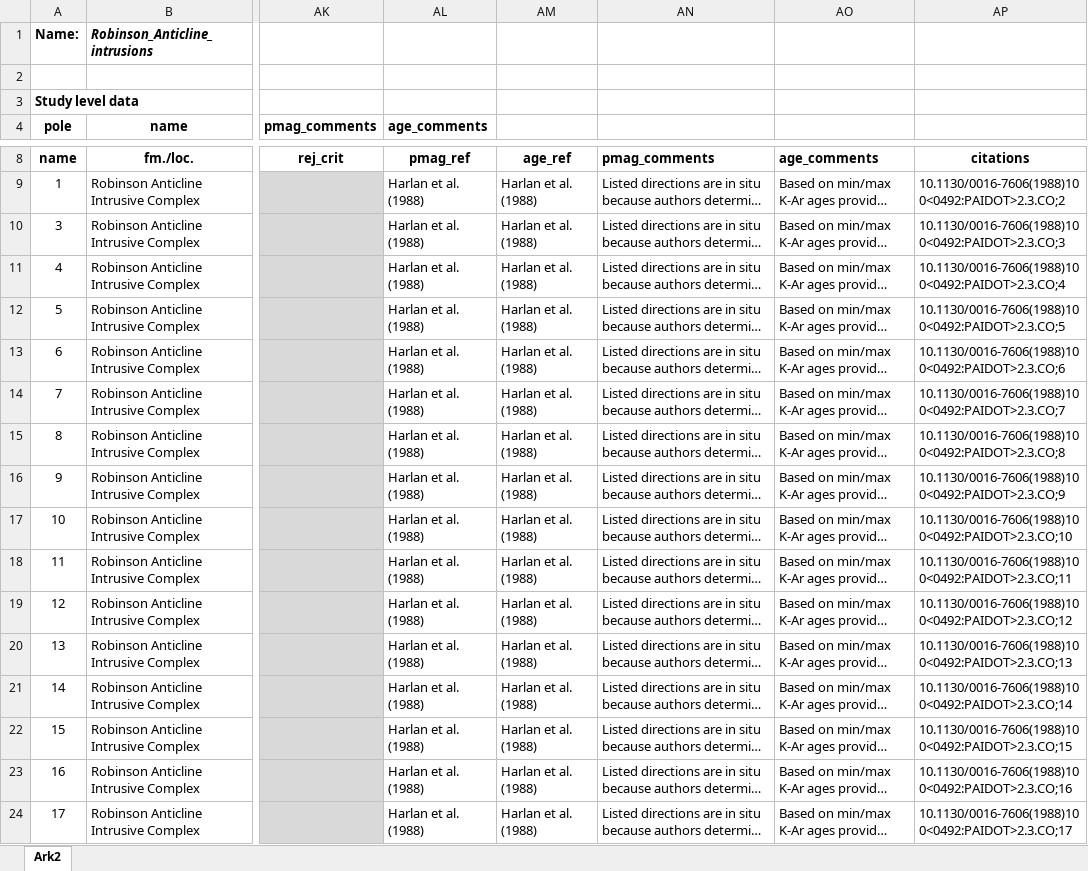
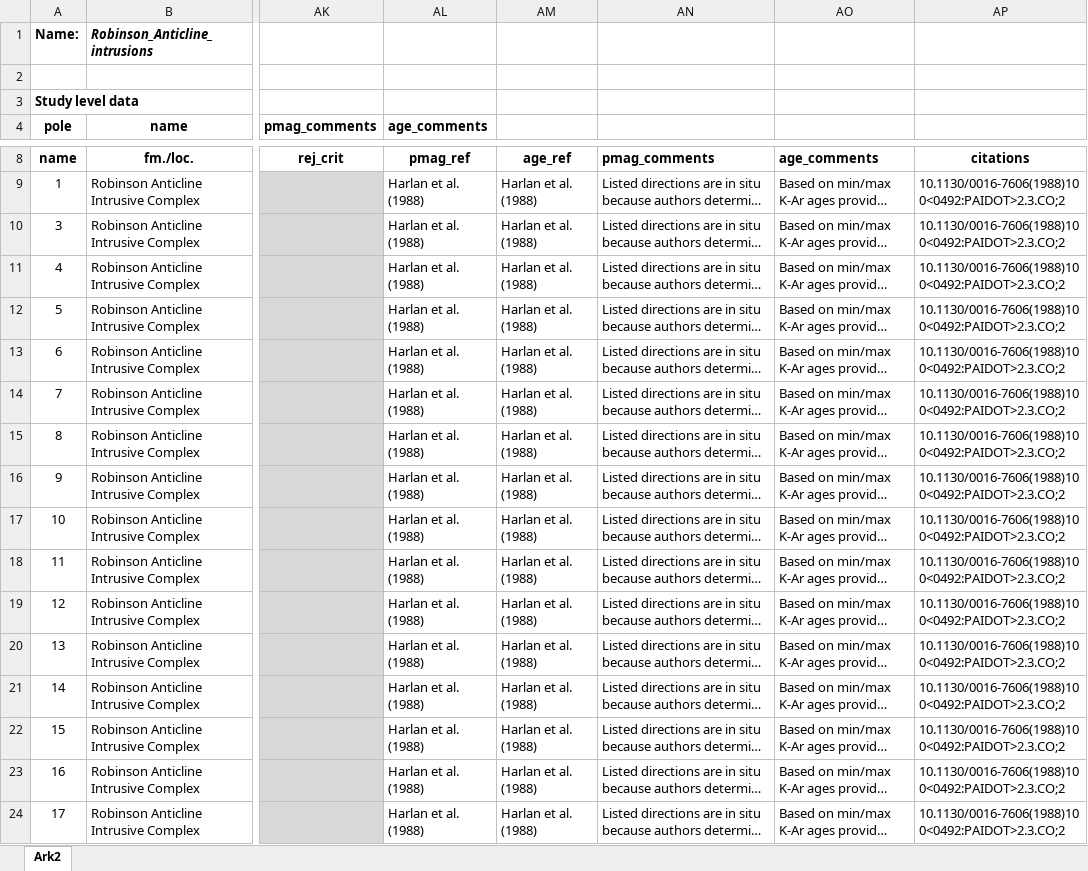
Before and after one commit to PolarWandering/Gallo_etal_2023_APWP_construction, an Excel workbook: data/vgp_database/Robinson_Antincline_intrusions.xlsx, sheet Ark2, drawn as a sheet; only a part is shown, gaps mark what is left out; long unchanged cells end in …; values as stored, in another font and other column widths than the file's, no borders; the diff names each change by its address in the sheet, - before the commit and + after, or states it on an @@ line.

```diff
--- a/data/vgp_database/Robinson_Antincline_intrusions.xlsx (sheet Ark2)
+++ b/data/vgp_database/Robinson_Antincline_intrusions.xlsx (sheet Ark2)
-AP10: 10.1130/0016-7606(1988)100<0492:PAIDOT>2.3.CO;3
+AP10: 10.1130/0016-7606(1988)100<0492:PAIDOT>2.3.CO;2
-AP11: 10.1130/0016-7606(1988)100<0492:PAIDOT>2.3.CO;4
+AP11: 10.1130/0016-7606(1988)100<0492:PAIDOT>2.3.CO;2
-AP12: 10.1130/0016-7606(1988)100<0492:PAIDOT>2.3.CO;5
+AP12: 10.1130/0016-7606(1988)100<0492:PAIDOT>2.3.CO;2
-AP13: 10.1130/0016-7606(1988)100<0492:PAIDOT>2.3.CO;6
+AP13: 10.1130/0016-7606(1988)100<0492:PAIDOT>2.3.CO;2
-AP14: 10.1130/0016-7606(1988)100<0492:PAIDOT>2.3.CO;7
+AP14: 10.1130/0016-7606(1988)100<0492:PAIDOT>2.3.CO;2
-AP15: 10.1130/0016-7606(1988)100<0492:PAIDOT>2.3.CO;8
+AP15: 10.1130/0016-7606(1988)100<0492:PAIDOT>2.3.CO;2
-AP16: 10.1130/0016-7606(1988)100<0492:PAIDOT>2.3.CO;9
+AP16: 10.1130/0016-7606(1988)100<0492:PAIDOT>2.3.CO;2
-AP17: 10.1130/0016-7606(1988)100<0492:PAIDOT>2.3.CO;10
+AP17: 10.1130/0016-7606(1988)100<0492:PAIDOT>2.3.CO;2
-AP18: 10.1130/0016-7606(1988)100<0492:PAIDOT>2.3.CO;11
+AP18: 10.1130/0016-7606(1988)100<0492:PAIDOT>2.3.CO;2
-AP19: 10.1130/0016-7606(1988)100<0492:PAIDOT>2.3.CO;12
+AP19: 10.1130/0016-7606(1988)100<0492:PAIDOT>2.3.CO;2
-AP20: 10.1130/0016-7606(1988)100<0492:PAIDOT>2.3.CO;13
+AP20: 10.1130/0016-7606(1988)100<0492:PAIDOT>2.3.CO;2
-AP21: 10.1130/0016-7606(1988)100<0492:PAIDOT>2.3.CO;14
+AP21: 10.1130/0016-7606(1988)100<0492:PAIDOT>2.3.CO;2
-AP22: 10.1130/0016-7606(1988)100<0492:PAIDOT>2.3.CO;15
+AP22: 10.1130/0016-7606(1988)100<0492:PAIDOT>2.3.CO;2
-AP23: 10.1130/0016-7606(1988)100<0492:PAIDOT>2.3.CO;16
+AP23: 10.1130/0016-7606(1988)100<0492:PAIDOT>2.3.CO;2
-AP24: 10.1130/0016-7606(1988)100<0492:PAIDOT>2.3.CO;17
+AP24: 10.1130/0016-7606(1988)100<0492:PAIDOT>2.3.CO;2
```
Also changed, not shown: data/vgp_database/Absaroka_volcanics.xlsx, data/vgp_database/Dinan_Bay_lavas.xlsx, 22 other files.
